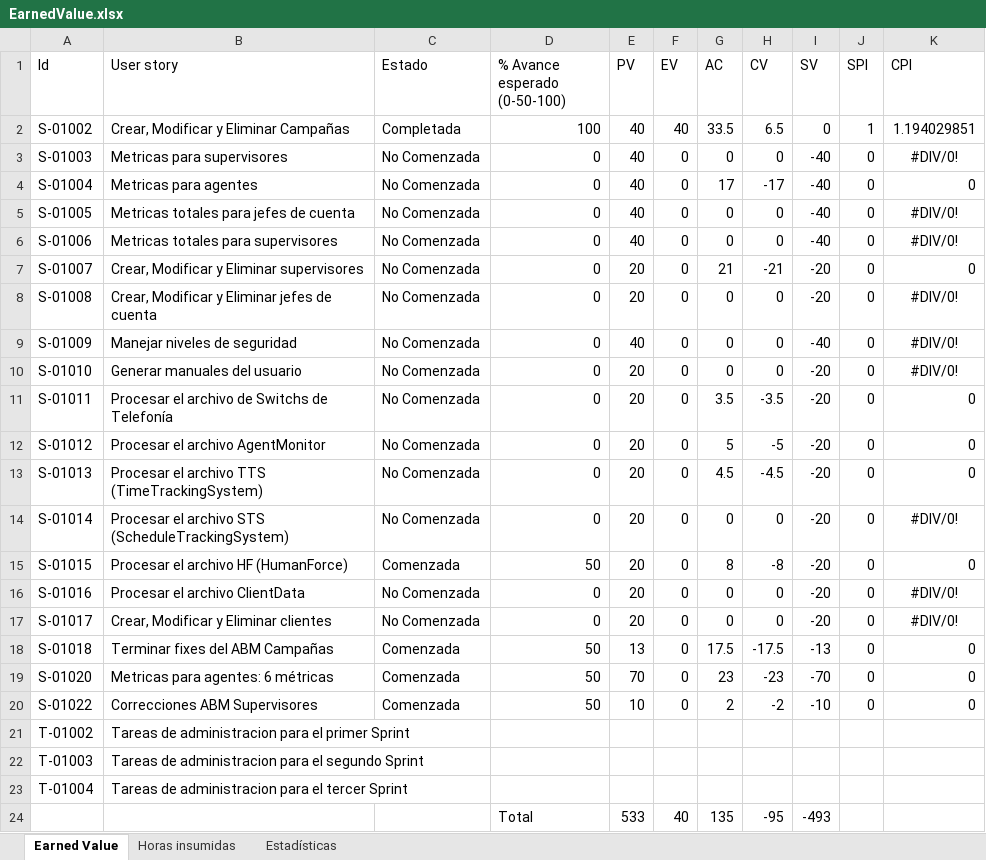
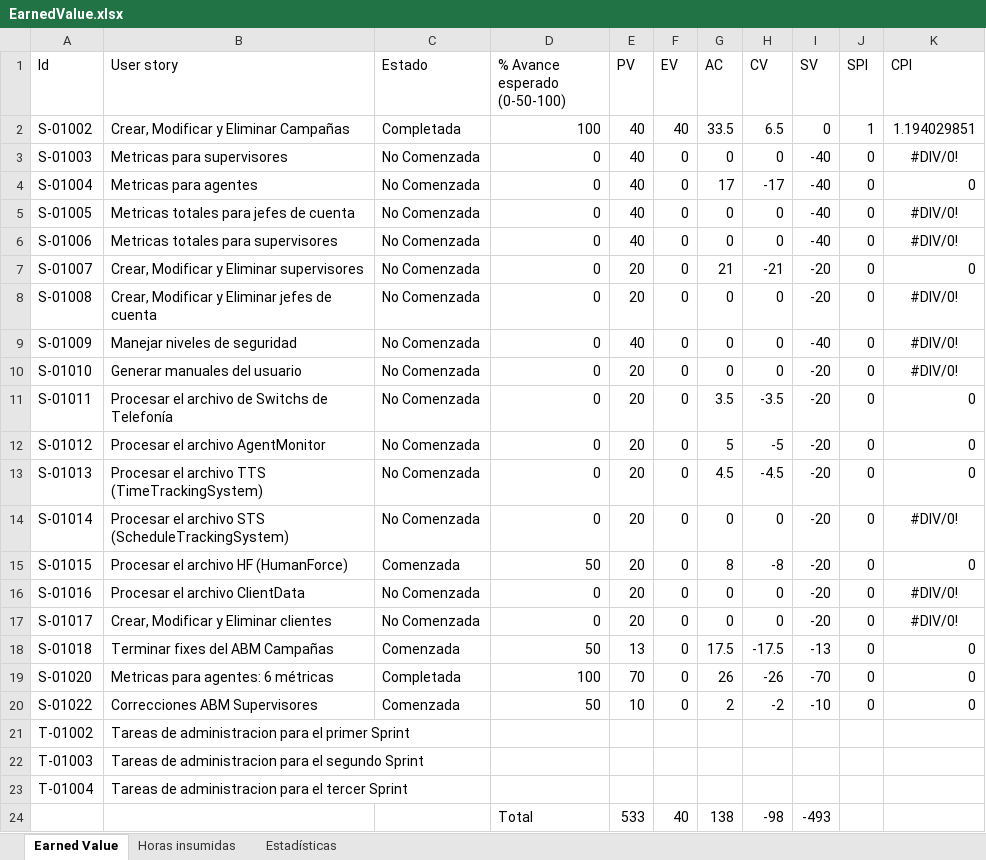
Before and after one commit to nicohen/bob-patinho, an Excel workbook: Documentacion/Minutas e informes/EarnedValue.xlsx, sheet Earned Value, drawn as a sheet; values as stored, in another font and other column widths than the file's, no borders; the diff names each change by its address in the sheet, - before the commit and + after, or states it on an @@ line.

```diff
--- a/Documentacion/Minutas e informes/EarnedValue.xlsx (sheet Earned Value)
+++ b/Documentacion/Minutas e informes/EarnedValue.xlsx (sheet Earned Value)
-C19 (Estado): Comenzada
+C19 (Estado): Completada
-D19 (% Avance esperado (0-50-100)): 50
+D19 (% Avance esperado (0-50-100)): 100
-G19 (AC): 23
+G19 (AC): 26
-H19 (CV): -23
+H19 (CV): -26
-G24 (AC): 135
+G24 (AC): 138
-H24 (CV): -95
+H24 (CV): -98
```
Also changed, not shown: sheet Horas insumidas, charts or pictures, 8 other files.
